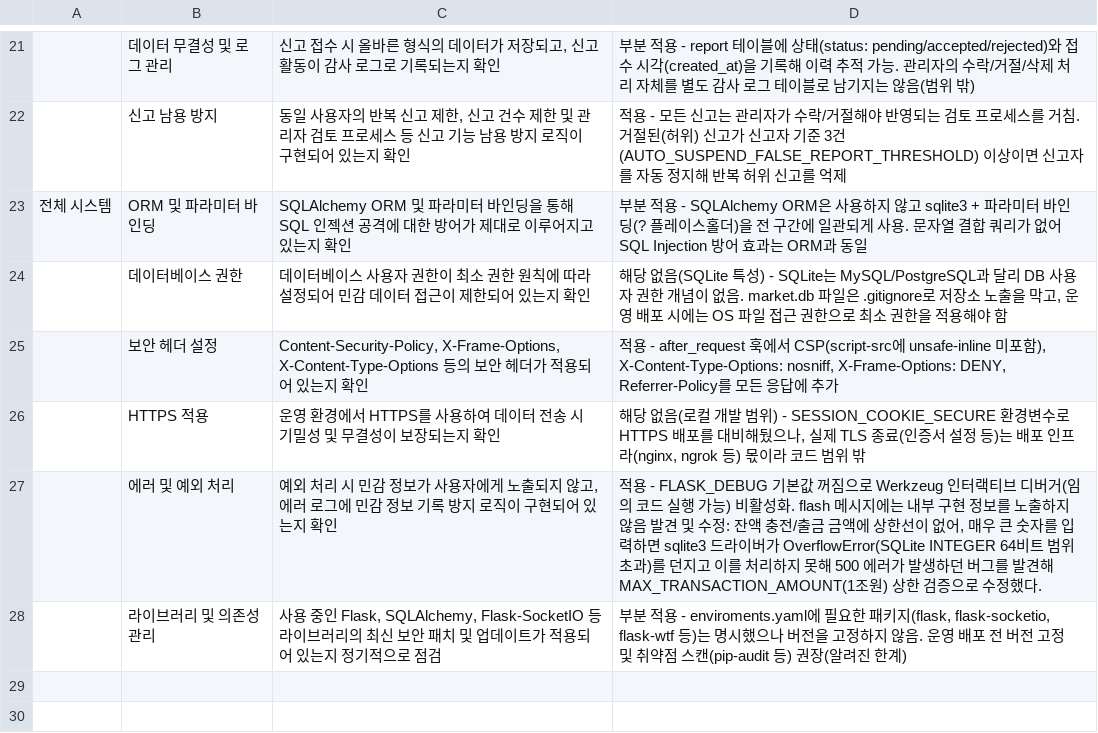
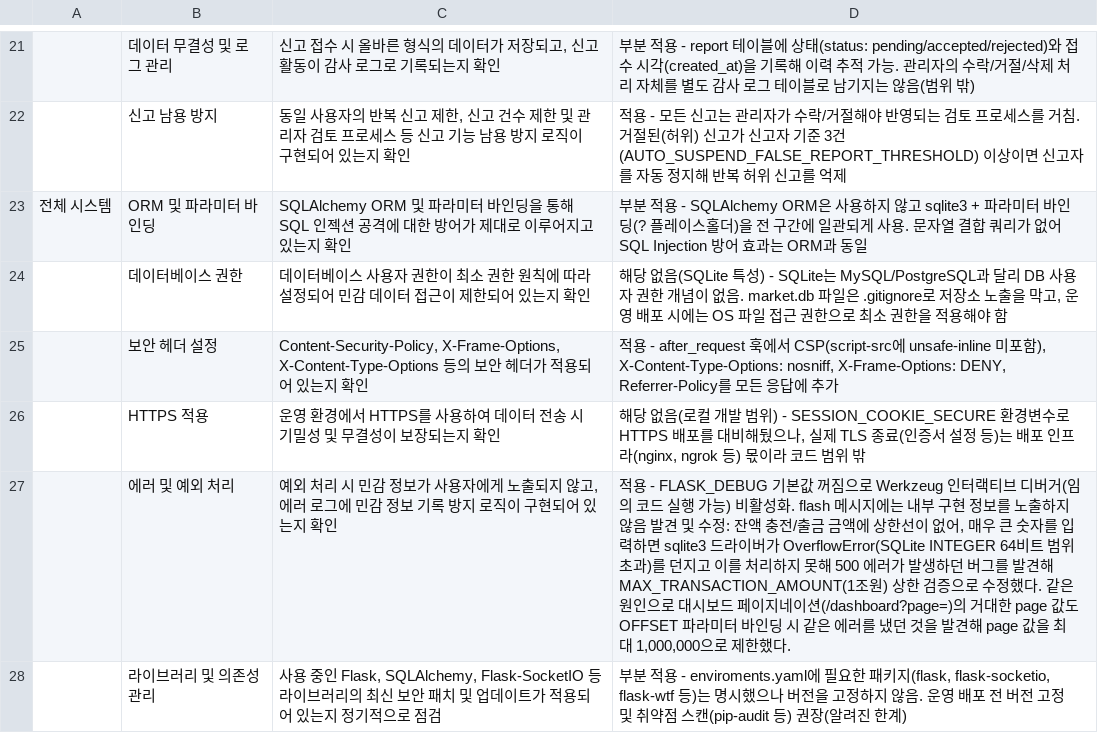
Before and after one commit to ssong17/secure-coding, a CSV file: secure_coding_checklist.csv, drawn as a sheet; only a part is shown, gaps mark what is left out.

Commit message:
fix: 대시보드 페이지네이션 오버플로로 인한 500 에러 추가 수정

```diff
--- a/secure_coding_checklist.csv
+++ b/secure_coding_checklist.csv
@@ -26,3 +26,3 @@
 ,HTTPS 적용,운영 환경에서 HTTPS를 사용하여 데이터 전송 시 기밀성 및 무결성이 보장되는지 확인,"해당 없음(로컬 개발 범위) - SESSION_COOKIE_SECURE 환경변수로 HTTPS 배포를 대비해뒀으나, 실제 TLS 종료(인증서 설정 등)는 배포 인프라(nginx, ngrok 등) 몫이라 코드 범위 밖"
-,에러 및 예외 처리,"예외 처리 시 민감 정보가 사용자에게 노출되지 않고, 에러 로그에 민감 정보 기록 방지 로직이 구현되어 있는지 확인","적용 - FLASK_DEBUG 기본값 꺼짐으로 Werkzeug 인터랙티브 디버거(임의 코드 실행 가능) 비활성화. flash 메시지에는 내부 구현 정보를 노출하지 않음 발견 및 수정: 잔액 충전/출금 금액에 상한선이 없어, 매우 큰 숫자를 입력하면 sqlite3 드라이버가 OverflowError(SQLite INTEGER 64비트 범위 초과)를 던지고 이를 처리하지 못해 500 에러가 발생하던 버그를 발견해 MAX_TRANSACTION_AMOUNT(1조원) 상한 검증으로 수정했다."
+,에러 및 예외 처리,"예외 처리 시 민감 정보가 사용자에게 노출되지 않고, 에러 로그에 민감 정보 기록 방지 로직이 구현되어 있는지 확인","적용 - FLASK_DEBUG 기본값 꺼짐으로 Werkzeug 인터랙티브 디버거(임의 코드 실행 가능) 비활성화. flash 메시지에는 내부 구현 정보를 노출하지 않음 발견 및 수정: 잔액 충전/출금 금액에 상한선이 없어, 매우 큰 숫자를 입력하면 sqlite3 드라이버가 OverflowError(SQLite INTEGER 64비트 범위 초과)를 던지고 이를 처리하지 못해 500 에러가 발생하던 버그를 발견해 MAX_TRANSACTION_AMOUNT(1조원) 상한 검증으로 수정했다. 같은 원인으로 대시보드 페이지네이션(/dashboard?page=)의 거대한 page 값도 OFFSET 파라미터 바인딩 시 같은 에러를 냈던 것을 발견해 page 값을 최대 1,000,000으로 제한했다."
 ,라이브러리 및 의존성 관리,"사용 중인 Flask, SQLAlchemy, Flask-SocketIO 등 라이브러리의 최신 보안 패치 및 업데이트가 적용되어 있는지 정기적으로 점검","부분 적용 - enviroments.yaml에 필요한 패키지(flask, flask-socketio, flask-wtf 등)는 명시했으나 버전을 고정하지 않음. 운영 배포 전 버전 고정 및 취약점 스캔(pip-audit 등) 권장(알려진 한계)"
```
Also changed, not shown: 1 other file.
